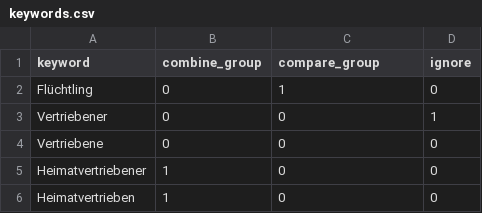
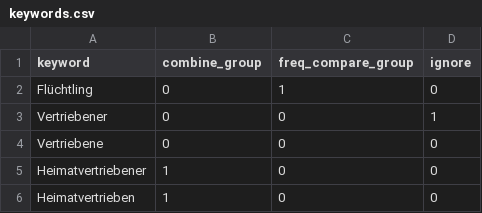
Before and after one commit to Adracir/migration_im_bundestag, a CSV file: data/keywords.csv, drawn as a sheet; only a part is shown.

```diff
--- a/data/keywords.csv
+++ b/data/keywords.csv
@@ -1,2 +1,2 @@
-keyword,combine_group,compare_group,ignore
+keyword,combine_group,freq_compare_group,ignore
 Flüchtling,0,1,0
```
Also changed, not shown: data/keywords_merged.csv, data/results/senti.csv, 3 other files.
